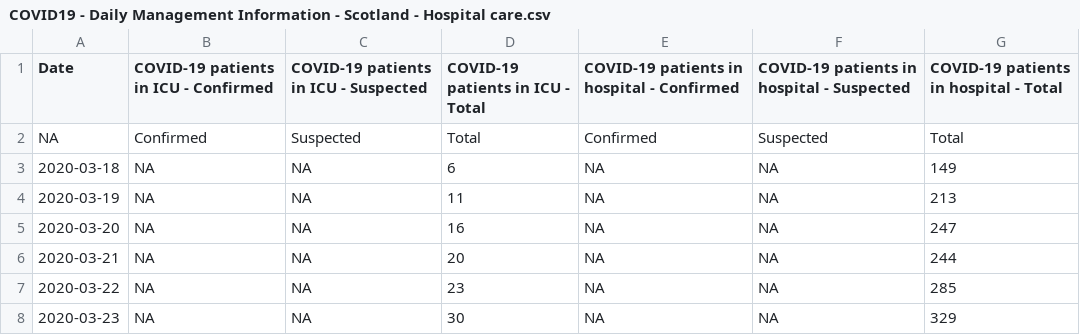
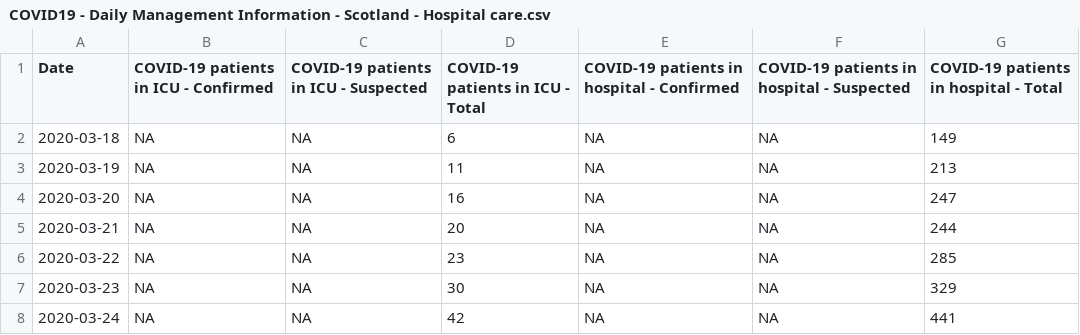
Before and after one commit to ScotGovAnalysis/COVID-19-Management-Information-Up-to-11-04-2022, a CSV file: COVID19 - Daily Management Information - Scotland - Hospital care.csv, drawn as a sheet; only a part is shown; the shorter side is filled out with more unchanged rows; the diff names each change by its address in the sheet, - before the commit and + after, or states it on an @@ line.

Commit message:
skip leading row in hospital care table, 15/09/2020

```diff
--- a/COVID19 - Daily Management Information - Scotland - Hospital care.csv
+++ b/COVID19 - Daily Management Information - Scotland - Hospital care.csv
-row 2: NA | Confirmed | Suspected | Total | Confirmed | Suspected | Total
```
